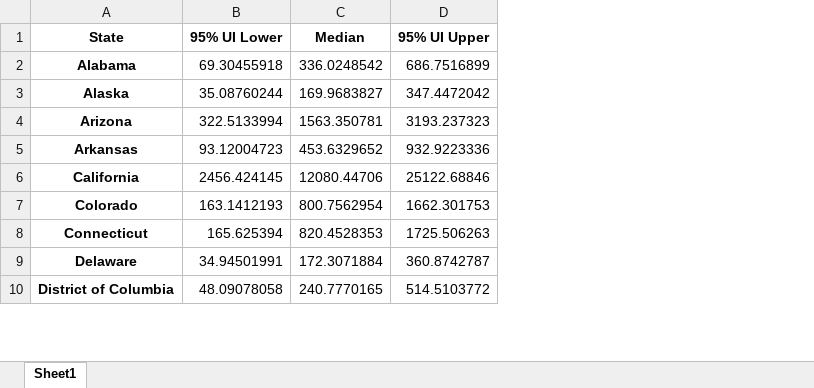
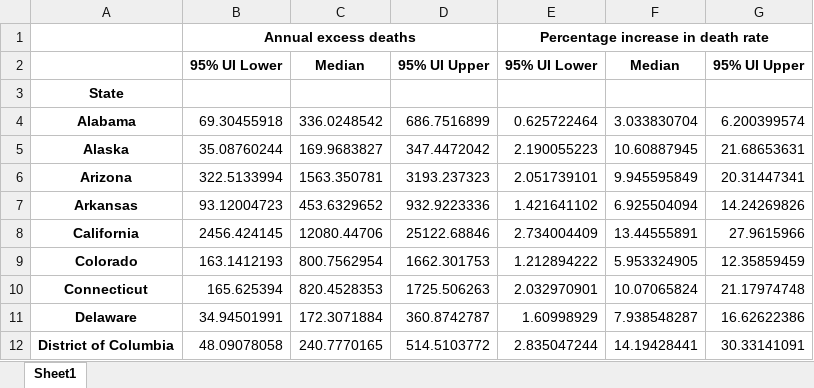
Before and after one commit to abhiganit/wr4medicaid, an Excel workbook: state_results.xlsx, sheet Sheet1, drawn as a sheet; only a part is shown; values as stored, in another font and other column widths than the file's, no borders; addresses are those after the commit; the diff names each change by its address in the sheet, - before the commit and + after, or states it on an @@ line.

```diff
--- a/state_results.xlsx (sheet Sheet1)
+++ b/state_results.xlsx (sheet Sheet1)
+column E, row 2: 95% UI Lower; rows 4-12: 0.625722464 | 2.190055223 | 2.051739101 | 1.421641102 | 2.734004409 | 1.212894222 | 2.032970901 | 1.60998929 | 2.835047244
+column F, row 2: Median; rows 4-12: 3.033830704 | 10.60887945 | 9.945595849 | 6.925504094 | 13.44555891 | 5.953324905 | 10.07065824 | 7.938548287 | 14.19428441
+column G, row 2: 95% UI Upper; rows 4-12: 6.200399574 | 21.68653631 | 20.31447341 | 14.24269826 | 27.9615966 | 12.35859459 | 21.17974748 | 16.62622386 | 30.33141091
+row 1:  | Annual excess deaths |  |  | Percentage increase in death rate
-A2: State
+A2: (empty)
+row 3: State
```
Also changed, not shown: 9 other files.
